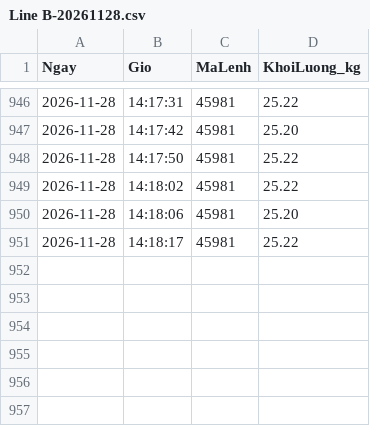
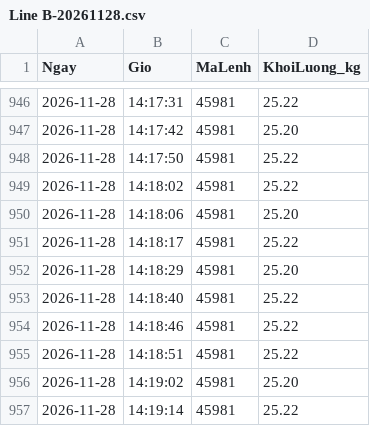
Before and after one commit to tqv1991-code/checkweigher-data, a CSV file: 2026-11/Line B-20261128.csv, drawn as a sheet; only a part is shown, gaps mark what is left out.

Commit message:
Update 2026-11/Line B-20261128.csv - 14:23:01

```diff
--- a/2026-11/Line B-20261128.csv
+++ b/2026-11/Line B-20261128.csv
@@ -951 +951,7 @@ Ngay,Gio,MaLenh,KhoiLuong_kg
 2026-11-28,14:18:17,45981,25.22
+2026-11-28,14:18:29,45981,25.20
+2026-11-28,14:18:40,45981,25.22
+2026-11-28,14:18:46,45981,25.22
+2026-11-28,14:18:51,45981,25.22
+2026-11-28,14:19:02,45981,25.20
+2026-11-28,14:19:14,45981,25.22
```
